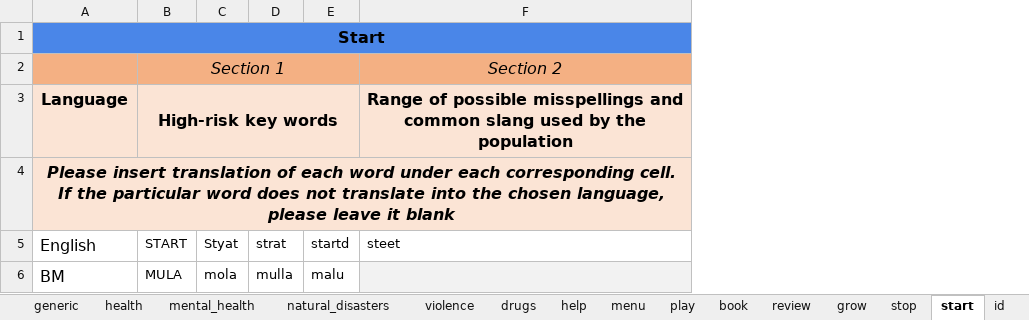
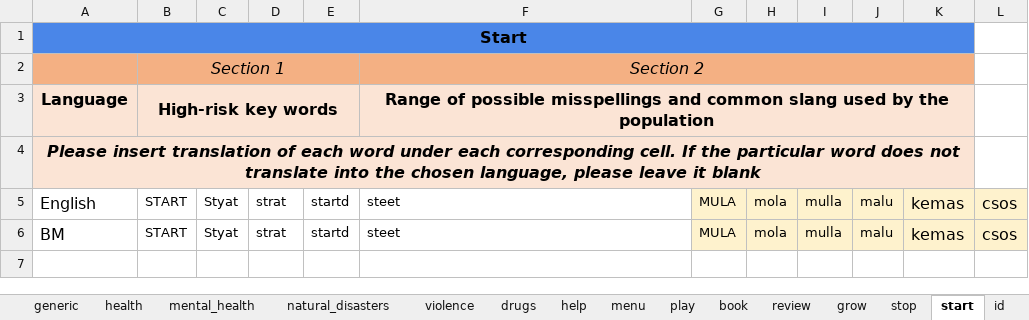
Before and after one commit to ParentingForLifelongHealth/parenttext-malaysia, an Excel workbook: excel_files/safeguarding malaysia.xlsx, sheet start, drawn as a sheet; values as stored, in another font and other column widths than the file's, no borders; charts and pictures not drawn; the diff names each change by its address in the sheet, - before the commit and + after, or states it on an @@ line.

```diff
--- a/excel_files/safeguarding malaysia.xlsx (sheet start)
+++ b/excel_files/safeguarding malaysia.xlsx (sheet start)
+column G, rows 5-6: MULA | MULA
+column H, rows 5-6: mola | mola
+column I, rows 5-6: mulla | mulla
+column J, rows 5-6: malu | malu
+column K, rows 5-6: kemas | kemas
+column L, rows 5-6: csos | csos
+F2:K2 merged
+F3:K3 merged
-B6: MULA
+B6: START
-C6: mola
+C6: Styat
-D6: mulla
+D6: strat
-E6: malu
+E6: startd
-F6: (empty)
+F6: steet
-F6 fill: #F2F2F2
+F6 fill: none
```
Also changed, not shown: sheet grow, sheet help, sheet menu, sheet play, sheet pause, sheet stop, 2 more sheets, charts or pictures, 1 other file.
